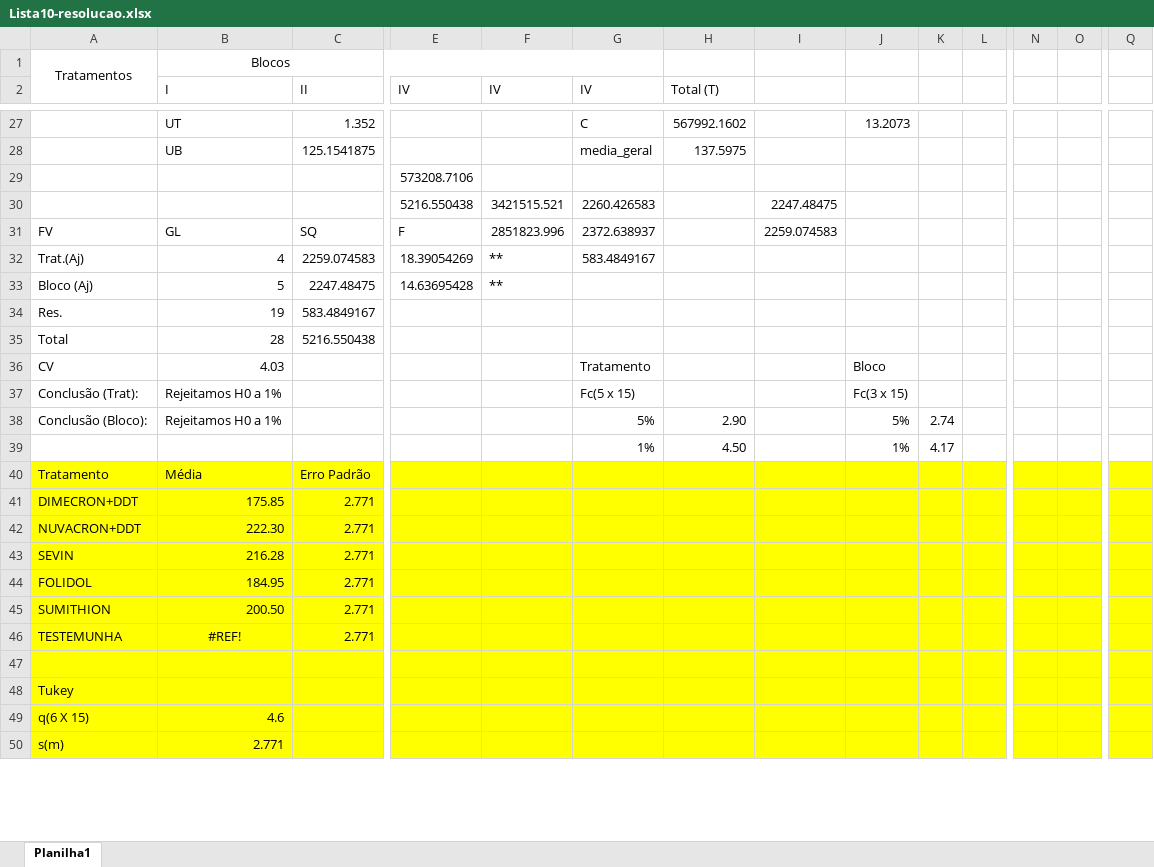
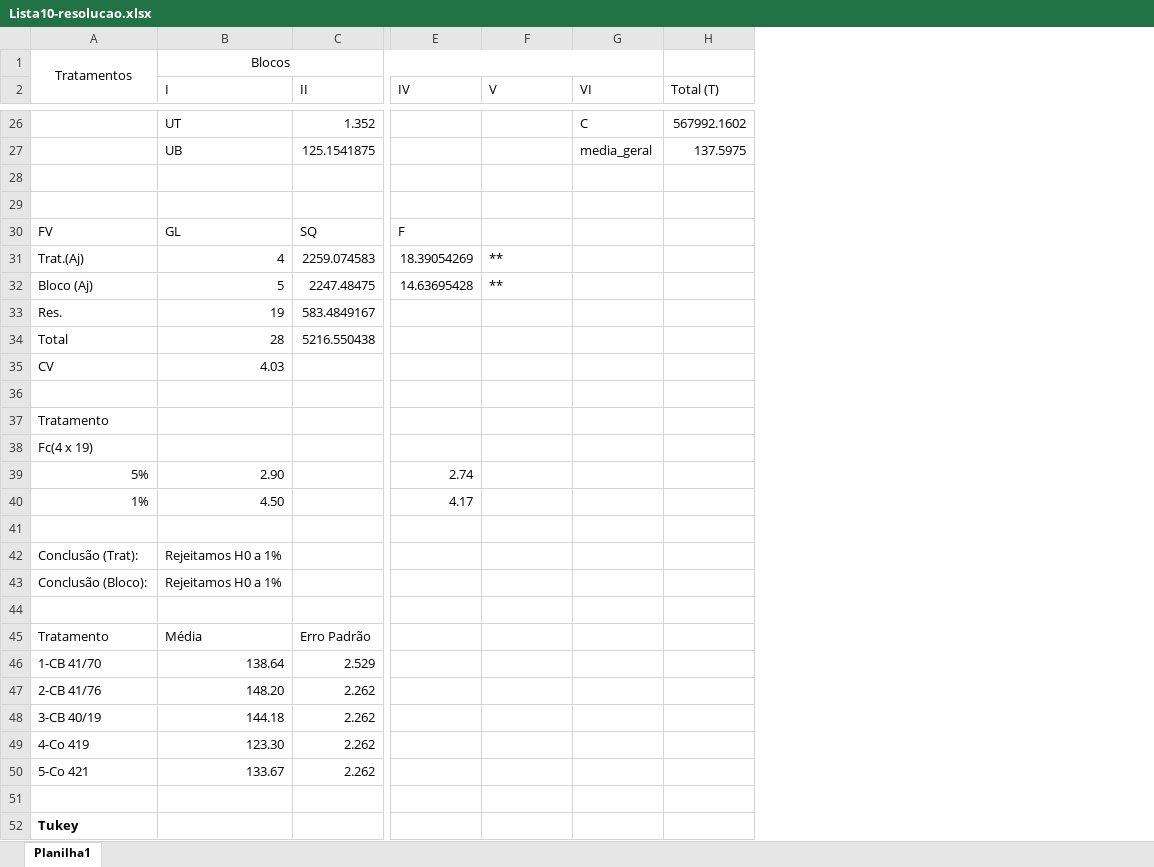
Before and after one commit to arpanosso/experimentacao-agricola-unesp-fcav, an Excel workbook: Listas/Lista10-resolucao.xlsx, sheet Planilha1, drawn as a sheet; only a part is shown, gaps mark what is left out; values as stored, in another font and other column widths than the file's, no borders; removed rows and columns are numbered as before the commit, all else as after; rows hold the shown columns only; the diff covers the shown part only; the diff names each change by its address in the sheet, - before the commit and + after, or states it on an @@ line.

Commit message:
aula 10 final

```diff
--- a/Listas/Lista10-resolucao.xlsx (sheet Planilha1)
+++ b/Listas/Lista10-resolucao.xlsx (sheet Planilha1)
-column I, rows 30-31: 2247.48475 | 2259.074583
-column J, rows 27-39: 13.2073 |  |  |  |  |  |  |  |  | Bloco | Fc(3 x 15) | 5% | 1%
-column K, rows 38-39: 2.74 | 4.17
-column L, empty
-column N, empty
-column O, empty
-column Q, empty
-F2: IV
+F2: V
-G2: IV
+G2: VI
-E28 (IV): 573208.7106
+E28 (IV): (empty)
-row 29:  |  |  | 5216.550438 | 3421515.521 | 2260.426583 |  | 2247.48475
+row 29: (empty)
-F30 (V): 2851823.996
+F30 (V): (empty)
-G30 (VI): 2372.638937
+G30 (VI): (empty)
-G31 (VI): 583.4849167
+G31 (VI): (empty)
-G35 (VI): Tratamento
+G35 (VI): (empty)
+row 36: (empty)
+row 37: Tratamento
+row 38: Fc(4 x 19)
+row 39: 5% | 2.90 |  | 2.74
+row 40: 1% | 4.50 |  | 4.17
+row 41: (empty)
-G42 (VI): Fc(5 x 15)
+G42 (VI): (empty)
-G43 (VI): 5%
+G43 (VI): (empty)
-H43 (Total (T)): 2.90
+H43 (Total (T)): (empty)
-row 44:  |  |  |  |  | 1% | 4.50 |  | 1% | 4.17
+row 44: (empty)
-A45:H45 fill: #FFFF00
+A45:H45 fill: none
-row 41: DIMECRON+DDT | 175.85 | 2.771
-row 42: NUVACRON+DDT | 222.30 | 2.771
-row 43: SEVIN | 216.28 | 2.771
-row 44: FOLIDOL | 184.95 | 2.771
-row 45: SUMITHION | 200.50 | 2.771
-row 46: TESTEMUNHA | #REF! | 2.771
+row 46: 1-CB 41/70 | 138.64 | 2.529
+row 47: 2-CB 41/76 | 148.20 | 2.262
+row 48: 3-CB 40/19 | 144.18 | 2.262
+row 49: 4-Co 419 | 123.30 | 2.262
+row 50: 5-Co 421 | 133.67 | 2.262
-A51:H52 fill: #FFFF00
+A51:H52 fill: none
-A52 bold: off
+A52 bold: on
-row 49: q(6 X 15) | 4.6
-row 50: s(m) | 2.771
```
Also changed, not shown: 15 added rows, 14 removed rows, 2 removed columns, 9 edited cells and cell formats elsewhere in this sheet, formulas that keep their value.
